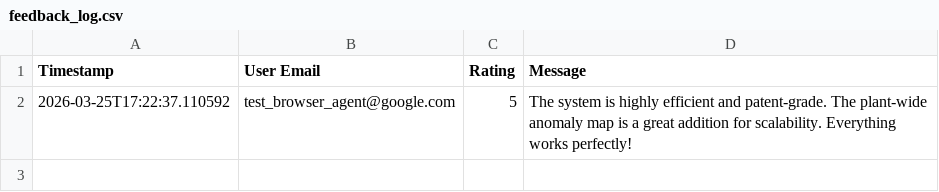
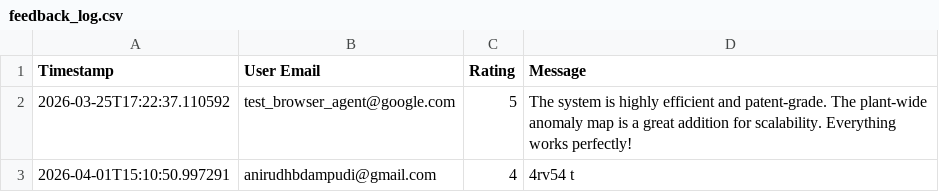
Before and after one commit to bnssaanirudh/AI-Based-Welding-Defect-Detection, a CSV file: backend/feedback_log.csv, drawn as a sheet; the diff names each change by its address in the sheet, - before the commit and + after, or states it on an @@ line.

```diff
--- a/backend/feedback_log.csv
+++ b/backend/feedback_log.csv
+row 3: 2026-04-01T15:10:50.997291 | anirudhbdampudi@gmail.com | 4 | 4rv54 t
```
Also changed, not shown: 1 other file.
